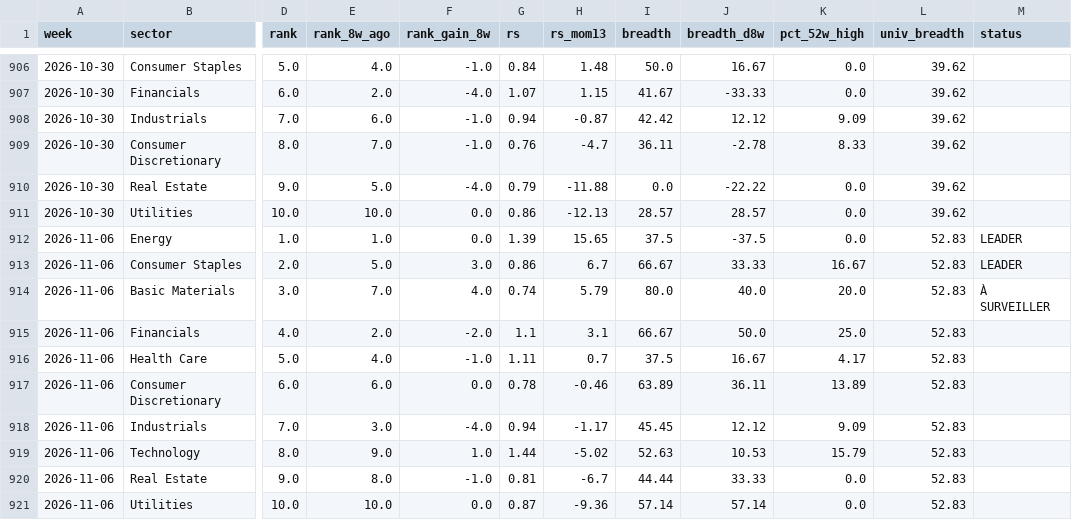
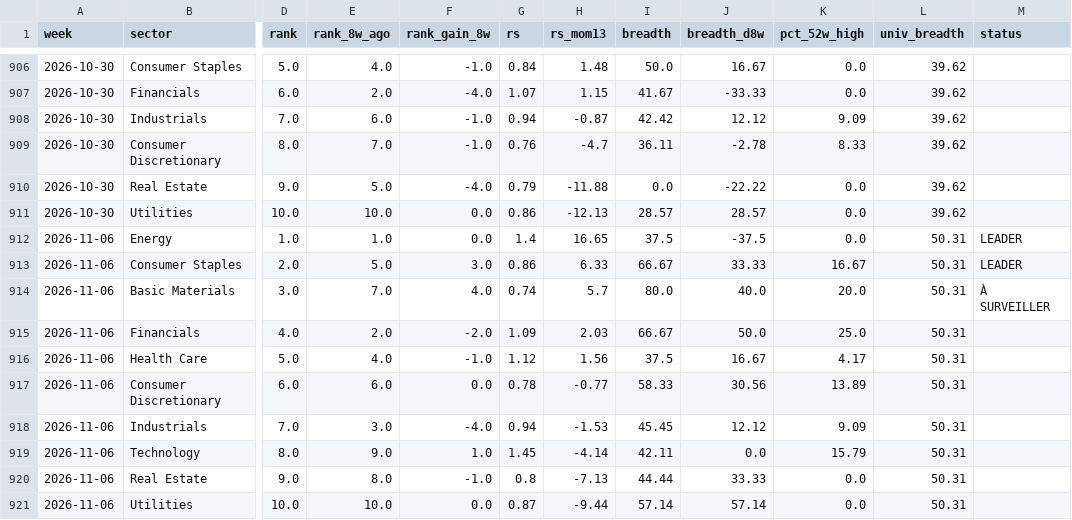
Before and after one commit to BackupBackupFede/ROTATION, a CSV file: history_fr.csv, drawn as a sheet; only a part is shown, gaps mark what is left out; the diff names each change by its address in the sheet, - before the commit and + after, or states it on an @@ line.

```diff
--- a/history_fr.csv
+++ b/history_fr.csv
-G912 (rs): 1.39
+G912 (rs): 1.4
-H912 (rs_mom13): 15.65
+H912 (rs_mom13): 16.65
-L912:L921 (univ_breadth): 52.83
+L912:L921 (univ_breadth): 50.31
-H913 (rs_mom13): 6.7
+H913 (rs_mom13): 6.33
-H914 (rs_mom13): 5.79
+H914 (rs_mom13): 5.7
-G915 (rs): 1.1
+G915 (rs): 1.09
-H915 (rs_mom13): 3.1
+H915 (rs_mom13): 2.03
-G916 (rs): 1.11
+G916 (rs): 1.12
-H916 (rs_mom13): 0.7
+H916 (rs_mom13): 1.56
-H917 (rs_mom13): -0.46
+H917 (rs_mom13): -0.77
-I917 (breadth): 63.89
+I917 (breadth): 58.33
-J917 (breadth_d8w): 36.11
+J917 (breadth_d8w): 30.56
-H918 (rs_mom13): -1.17
+H918 (rs_mom13): -1.53
-G919 (rs): 1.44
+G919 (rs): 1.45
-H919 (rs_mom13): -5.02
+H919 (rs_mom13): -4.14
-I919 (breadth): 52.63
+I919 (breadth): 42.11
-J919 (breadth_d8w): 10.53
+J919 (breadth_d8w): 0.0
-G920 (rs): 0.81
+G920 (rs): 0.8
-H920 (rs_mom13): -6.7
+H920 (rs_mom13): -7.13
-H921 (rs_mom13): -9.36
+H921 (rs_mom13): -9.44
```
Also changed, not shown: 2 other files.
